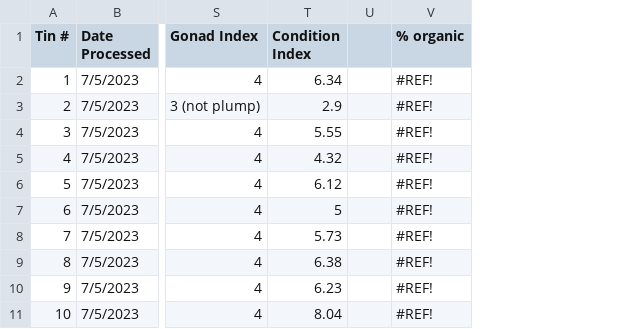
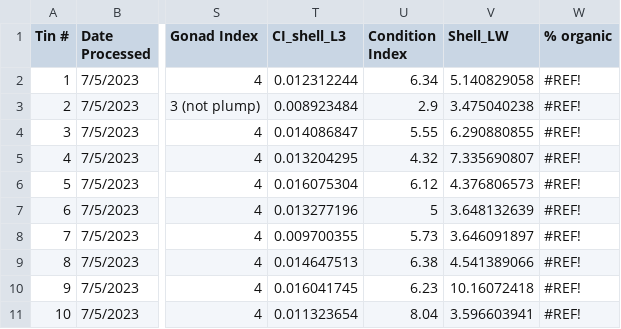
Before and after one commit to NEFSC/EAD-ASEB-Airradians_multigen_OA, a CSV file: RAnalysis/Heatwave/Condition_Index_Heatwave.csv, drawn as a sheet; only a part is shown, gaps mark what is left out; removed rows and columns are numbered as before the commit, all else as after; the diff names each change by its address in the sheet, - before the commit and + after, or states it on an @@ line.

```diff
--- a/RAnalysis/Heatwave/Condition_Index_Heatwave.csv
+++ b/RAnalysis/Heatwave/Condition_Index_Heatwave.csv
+column T (CI_shell_L3), rows 2-11: 0.012312244 | 0.008923484 | 0.014086847 | 0.013204295 | 0.016075304 | 0.013277196 | 0.009700355 | 0.014647513 | 0.016041745 | 0.011323654
-column U, empty
+column V (Shell_LW), rows 2-11: 5.140829058 | 3.475040238 | 6.290880855 | 7.335690807 | 4.376806573 | 3.648132639 | 3.646091897 | 4.541389066 | 10.16072418 | 3.596603941
```
Also changed, not shown: 1 other file.
